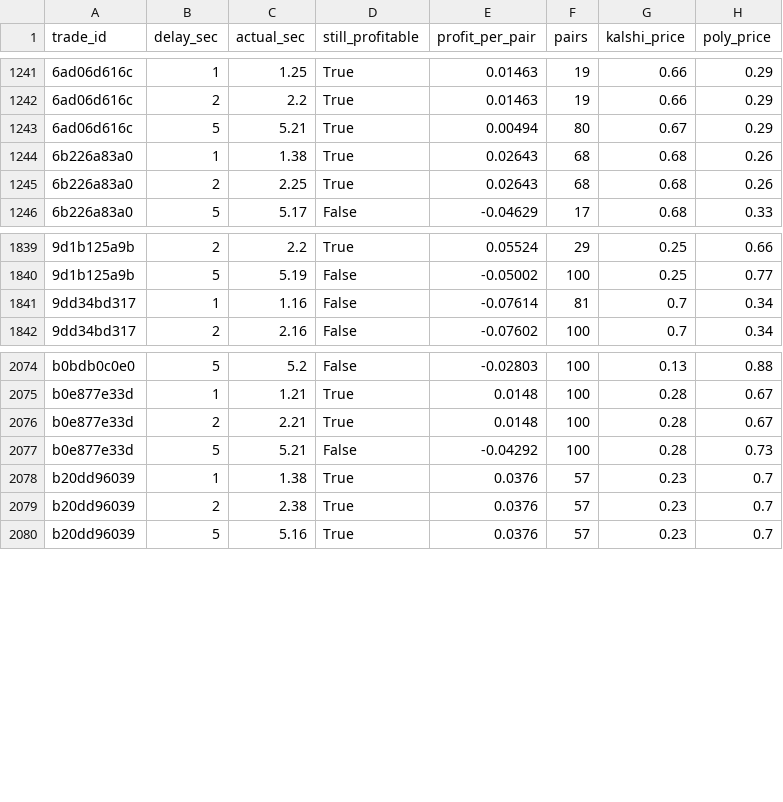
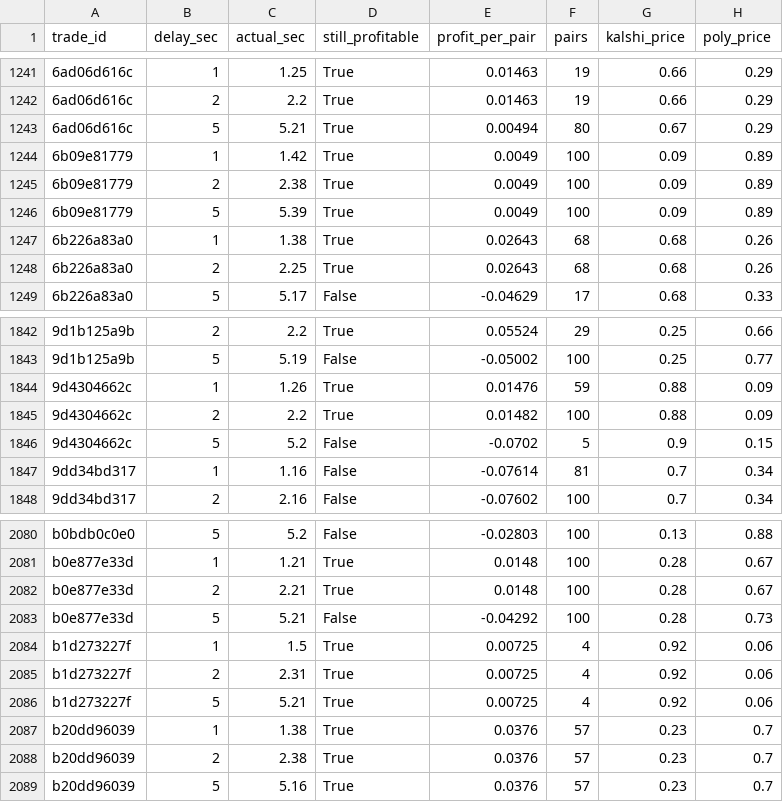
Before and after one commit to gwjp19/Garage-Band-Hedge-Fund, a CSV file: data/rechecks.csv, drawn as a sheet; only a part is shown, gaps mark what is left out.

```diff
--- a/data/rechecks.csv
+++ b/data/rechecks.csv
@@ -1243,2 +1243,5 @@ trade_id,delay_sec,actual_sec,still_profitable,profit_per_pair,pairs,kalshi_pric
 6ad06d616c,5,5.21,True,0.00494,80,0.67,0.29
+6b09e81779,1,1.42,True,0.0049,100,0.09,0.89
+6b09e81779,2,2.38,True,0.0049,100,0.09,0.89
+6b09e81779,5,5.39,True,0.0049,100,0.09,0.89
 6b226a83a0,1,1.38,True,0.02643,68,0.68,0.26
@@ -1840,2 +1843,5 @@ trade_id,delay_sec,actual_sec,still_profitable,profit_per_pair,pairs,kalshi_pric
 9d1b125a9b,5,5.19,False,-0.05002,100,0.25,0.77
+9d4304662c,1,1.26,True,0.01476,59,0.88,0.09
+9d4304662c,2,2.2,True,0.01482,100,0.88,0.09
+9d4304662c,5,5.2,False,-0.0702,5,0.9,0.15
 9dd34bd317,1,1.16,False,-0.07614,81,0.7,0.34
@@ -2077,2 +2083,5 @@ b0e877e33d,2,2.21,True,0.0148,100,0.28,0.67
 b0e877e33d,5,5.21,False,-0.04292,100,0.28,0.73
+b1d273227f,1,1.5,True,0.00725,4,0.92,0.06
+b1d273227f,2,2.31,True,0.00725,4,0.92,0.06
+b1d273227f,5,5.21,True,0.00725,4,0.92,0.06
 b20dd96039,1,1.38,True,0.0376,57,0.23,0.7
```
Also changed, not shown: data/gaps.csv, data/trades.csv, 1 other file.
